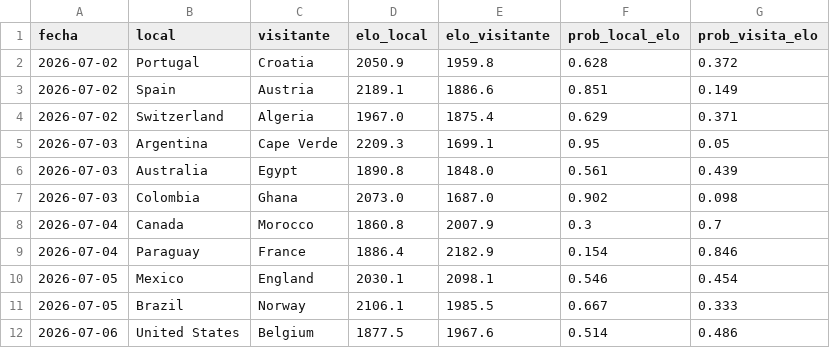
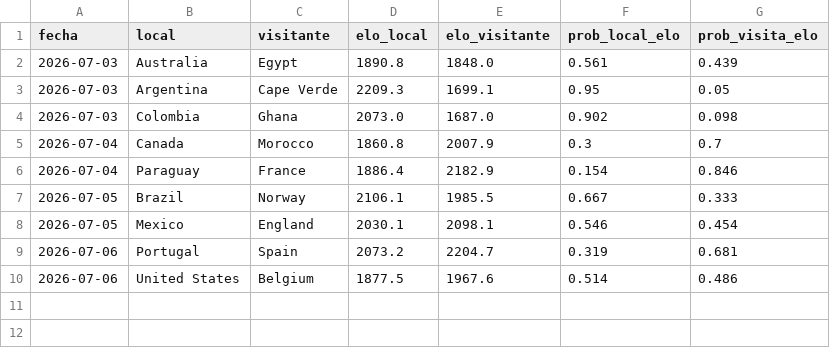
Before and after one commit to Josuegarciaseb/predictWC, a CSV file: outputs/predicciones_fase1_mundial2026.csv, drawn as a sheet.

```diff
--- a/outputs/predicciones_fase1_mundial2026.csv
+++ b/outputs/predicciones_fase1_mundial2026.csv
@@ -1,7 +1,4 @@
 fecha,local,visitante,elo_local,elo_visitante,prob_local_elo,prob_visita_elo
-2026-07-02,Portugal,Croatia,2050.9,1959.8,0.628,0.372
-2026-07-02,Spain,Austria,2189.1,1886.6,0.851,0.149
-2026-07-02,Switzerland,Algeria,1967.0,1875.4,0.629,0.371
+2026-07-03,Australia,Egypt,1890.8,1848.0,0.561,0.439
 2026-07-03,Argentina,Cape Verde,2209.3,1699.1,0.95,0.05
-2026-07-03,Australia,Egypt,1890.8,1848.0,0.561,0.439
 2026-07-03,Colombia,Ghana,2073.0,1687.0,0.902,0.098
@@ -9,4 +6,5 @@ fecha,local,visitante,elo_local,elo_visitante,prob_local_elo,prob_visita_elo
 2026-07-04,Paraguay,France,1886.4,2182.9,0.154,0.846
+2026-07-05,Brazil,Norway,2106.1,1985.5,0.667,0.333
 2026-07-05,Mexico,England,2030.1,2098.1,0.546,0.454
-2026-07-05,Brazil,Norway,2106.1,1985.5,0.667,0.333
+2026-07-06,Portugal,Spain,2073.2,2204.7,0.319,0.681
 2026-07-06,United States,Belgium,1877.5,1967.6,0.514,0.486
```
Also changed, not shown: data/processed/partidos_a_predecir.csv, outputs/predicciones_fase2_archivo.csv, 22 other files.
